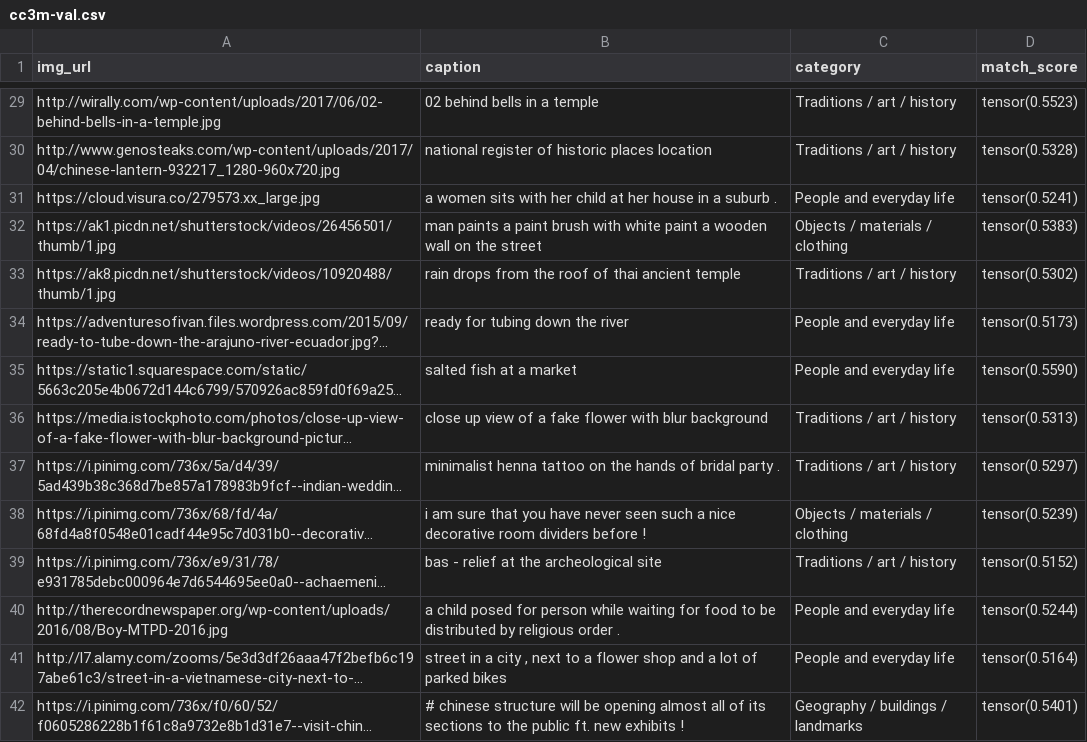
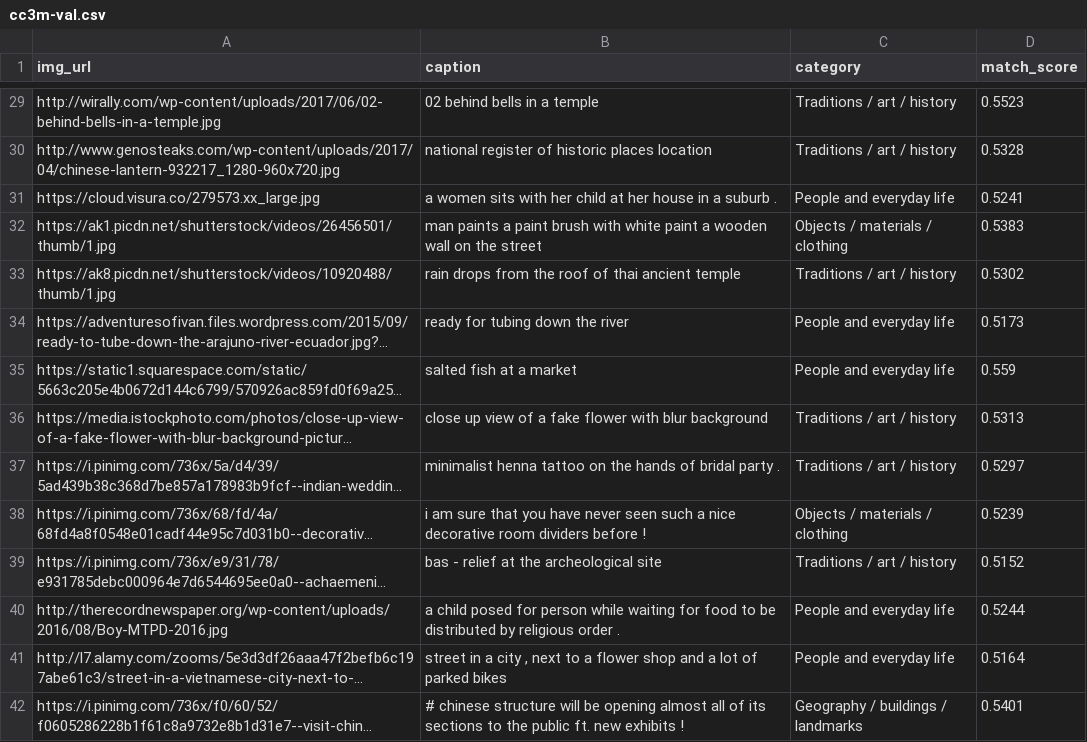
Before and after one commit to SEACrowd/sea-vl-experiments, a CSV file: CC3M/output/cc3m-val.csv, drawn as a sheet; only a part is shown, gaps mark what is left out; long unchanged cells end in …; the diff covers the shown part only; the diff names each change by its address in the sheet, - before the commit and + after, or states it on an @@ line.

Commit message:
remove tensor() in the match score

```diff
--- a/CC3M/output/cc3m-val.csv
+++ b/CC3M/output/cc3m-val.csv
-D29 (match_score): tensor(0.5523)
+D29 (match_score): 0.5523
-D30 (match_score): tensor(0.5328)
+D30 (match_score): 0.5328
-D31 (match_score): tensor(0.5241)
+D31 (match_score): 0.5241
-D32 (match_score): tensor(0.5383)
+D32 (match_score): 0.5383
-D33 (match_score): tensor(0.5302)
+D33 (match_score): 0.5302
-D34 (match_score): tensor(0.5173)
+D34 (match_score): 0.5173
-D35 (match_score): tensor(0.5590)
+D35 (match_score): 0.559
-D36 (match_score): tensor(0.5313)
+D36 (match_score): 0.5313
-D37 (match_score): tensor(0.5297)
+D37 (match_score): 0.5297
-D38 (match_score): tensor(0.5239)
+D38 (match_score): 0.5239
-D39 (match_score): tensor(0.5152)
+D39 (match_score): 0.5152
-D40 (match_score): tensor(0.5244)
+D40 (match_score): 0.5244
-D41 (match_score): tensor(0.5164)
+D41 (match_score): 0.5164
-D42 (match_score): tensor(0.5401)
+D42 (match_score): 0.5401
```
Also changed, not shown: 124 edited cells elsewhere in this file.
